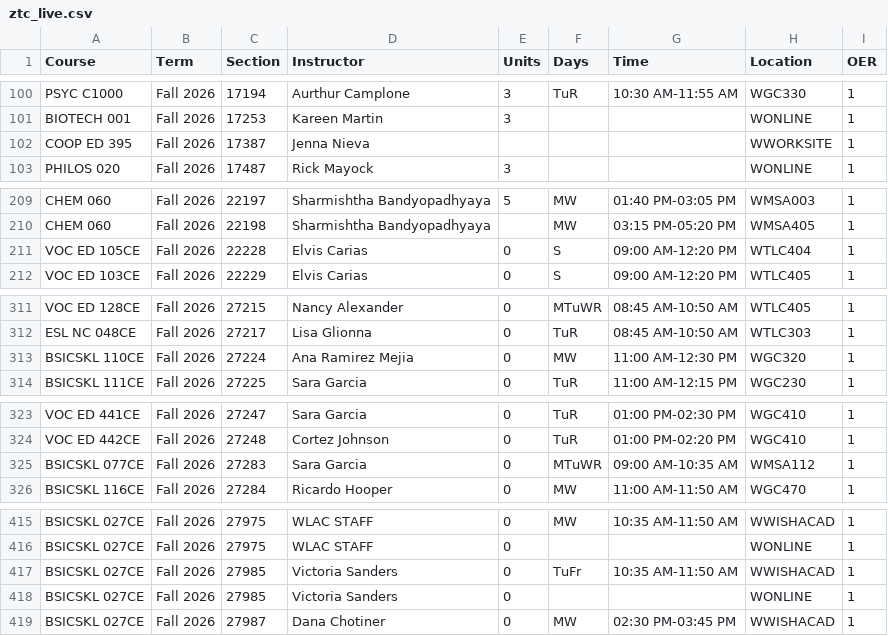
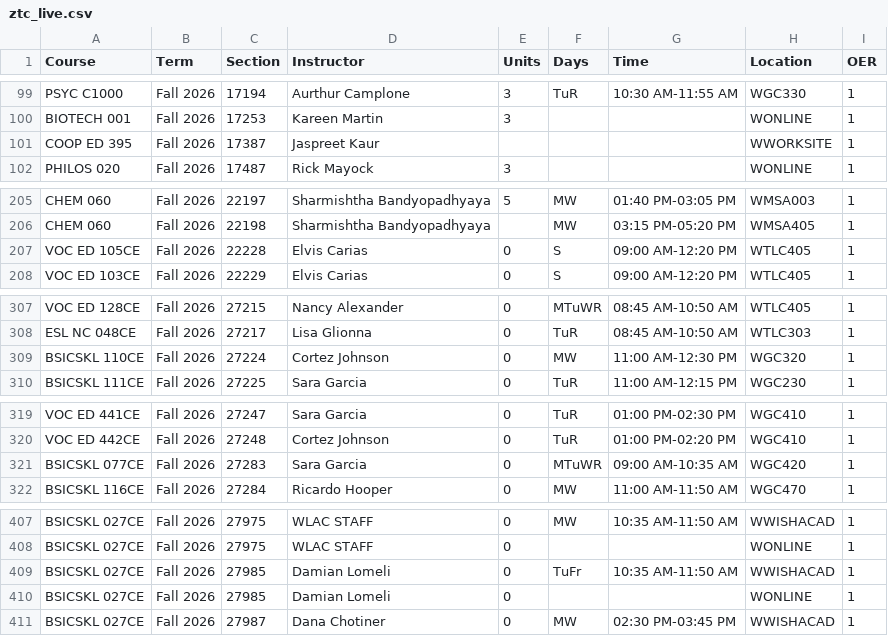
Before and after one commit to West-Los-Angeles-College/ztc, a CSV file: ztc_live.csv, drawn as a sheet; only a part is shown, gaps mark what is left out; the diff covers the shown part only.

```diff
--- a/ztc_live.csv
+++ b/ztc_live.csv
@@ -101,3 +100,3 @@
 "BIOTECH 001","Fall 2026",17253,"Kareen Martin",3,"",,"WONLINE",1
-"COOP ED 395","Fall 2026",17387,"Jenna Nieva",,"",,"WWORKSITE",1
+"COOP ED 395","Fall 2026",17387,"Jaspreet Kaur",,"",,"WWORKSITE",1
 "PHILOS 020","Fall 2026",17487,"Rick Mayock",3,"",,"WONLINE",1
@@ -210,3 +206,3 @@
 "CHEM 060","Fall 2026",22198,"Sharmishtha Bandyopadhyaya",,"MW","03:15 PM-05:20 PM","WMSA405",1
-"VOC ED 105CE","Fall 2026",22228,"Elvis Carias",0,"S","09:00 AM-12:20 PM","WTLC404",1
+"VOC ED 105CE","Fall 2026",22228,"Elvis Carias",0,"S","09:00 AM-12:20 PM","WTLC405",1
 "VOC ED 103CE","Fall 2026",22229,"Elvis Carias",0,"S","09:00 AM-12:20 PM","WTLC405",1
@@ -312,3 +308,3 @@
 "ESL NC 048CE","Fall 2026",27217,"Lisa Glionna",0,"TuR","08:45 AM-10:50 AM","WTLC303",1
-"BSICSKL 110CE","Fall 2026",27224,"Ana Ramirez Mejia",0,"MW","11:00 AM-12:30 PM","WGC320",1
+"BSICSKL 110CE","Fall 2026",27224,"Cortez Johnson",0,"MW","11:00 AM-12:30 PM","WGC320",1
 "BSICSKL 111CE","Fall 2026",27225,"Sara Garcia",0,"TuR","11:00 AM-12:15 PM","WGC230",1
@@ -324,3 +320,3 @@
 "VOC ED 442CE","Fall 2026",27248,"Cortez Johnson",0,"TuR","01:00 PM-02:20 PM","WGC410",1
-"BSICSKL 077CE","Fall 2026",27283,"Sara Garcia",0,"MTuWR","09:00 AM-10:35 AM","WMSA112",1
+"BSICSKL 077CE","Fall 2026",27283,"Sara Garcia",0,"MTuWR","09:00 AM-10:35 AM","WGC420",1
 "BSICSKL 116CE","Fall 2026",27284,"Ricardo Hooper",0,"MW","11:00 AM-11:50 AM","WGC470",1
@@ -416,4 +408,4 @@
 "BSICSKL 027CE","Fall 2026",27975,"WLAC STAFF",0,"",,"WONLINE",1
-"BSICSKL 027CE","Fall 2026",27985,"Victoria Sanders",0,"TuFr","10:35 AM-11:50 AM","WWISHACAD",1
-"BSICSKL 027CE","Fall 2026",27985,"Victoria Sanders",0,"",,"WONLINE",1
+"BSICSKL 027CE","Fall 2026",27985,"Damian Lomeli",0,"TuFr","10:35 AM-11:50 AM","WWISHACAD",1
+"BSICSKL 027CE","Fall 2026",27985,"Damian Lomeli",0,"",,"WONLINE",1
 "BSICSKL 027CE","Fall 2026",27987,"Dana Chotiner",0,"MW","02:30 PM-03:45 PM","WWISHACAD",1
```
Also changed, not shown: 3 added rows, 8 removed rows and 13 edited cells elsewhere in this file.
